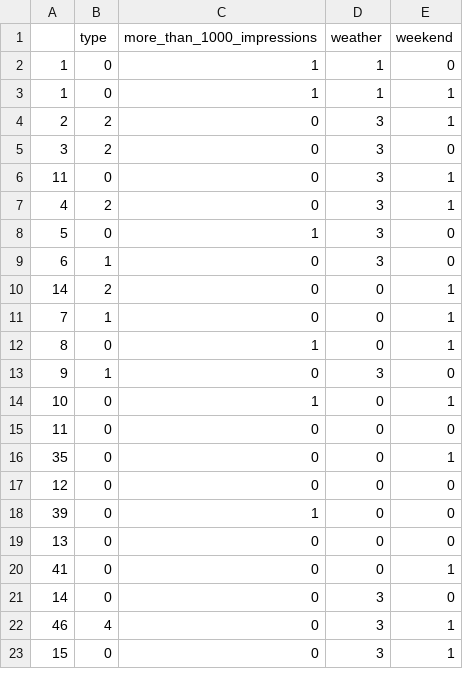
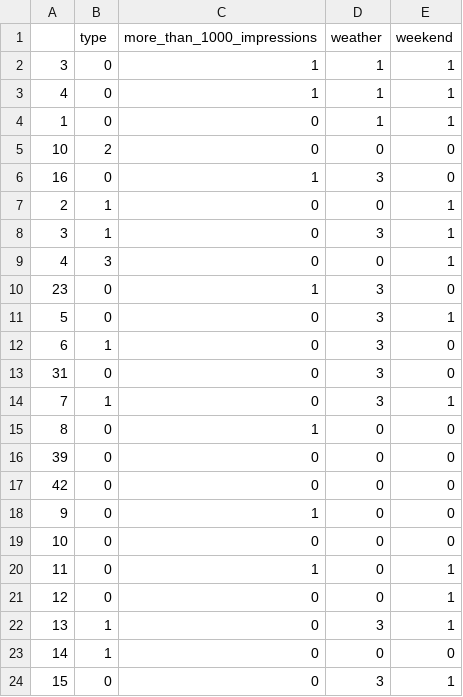
Before and after one commit to bea3/sma-spring2017, a CSV file: Module_5/test_data.csv, drawn as a sheet; only a part is shown; the diff covers the shown part only.

```diff
--- a/Module_5/test_data.csv
+++ b/Module_5/test_data.csv
@@ -1,23 +1,24 @@
 ,type,more_than_1000_impressions,weather,weekend
-1,0,1,1,0
-1,0,1,1,1
-2,2,0,3,1
-3,2,0,3,0
-11,0,0,3,1
-4,2,0,3,1
-5,0,1,3,0
+3,0,1,1,1
+4,0,1,1,1
+1,0,0,1,1
+10,2,0,0,0
+16,0,1,3,0
+2,1,0,0,1
+3,1,0,3,1
+4,3,0,0,1
+23,0,1,3,0
+5,0,0,3,1
 6,1,0,3,0
-14,2,0,0,1
-7,1,0,0,1
-8,0,1,0,1
-9,1,0,3,0
-10,0,1,0,1
-11,0,0,0,0
-35,0,0,0,1
-12,0,0,0,0
-39,0,1,0,0
-13,0,0,0,0
-41,0,0,0,1
-14,0,0,3,0
-46,4,0,3,1
+31,0,0,3,0
+7,1,0,3,1
+8,0,1,0,0
+39,0,0,0,0
+42,0,0,0,0
+9,0,1,0,0
+10,0,0,0,0
+11,0,1,0,1
+12,0,0,0,1
+13,1,0,3,1
+14,1,0,0,0
 15,0,0,3,1
```
Also changed, not shown: 1 added row, 2 removed rows and 19 edited cells elsewhere in this file, Module_5/training_data.csv, 1 other file.
